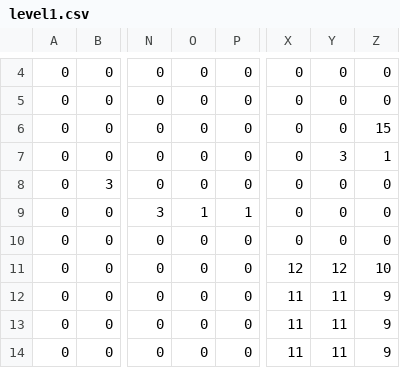
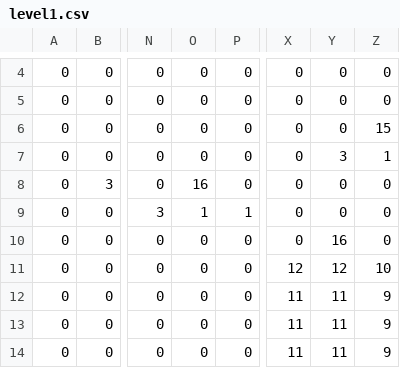
Before and after one commit to 1-IT-Gymnazium/AstroJump, a CSV file: levels/level1.csv, drawn as a sheet; only a part is shown, gaps mark what is left out; the diff names each change by its address in the sheet, - before the commit and + after, or states it on an @@ line.

```diff
--- a/levels/level1.csv
+++ b/levels/level1.csv
-O8: 0
+O8: 16
-Y10: 0
+Y10: 16
```
Also changed, not shown: 2 other files.
